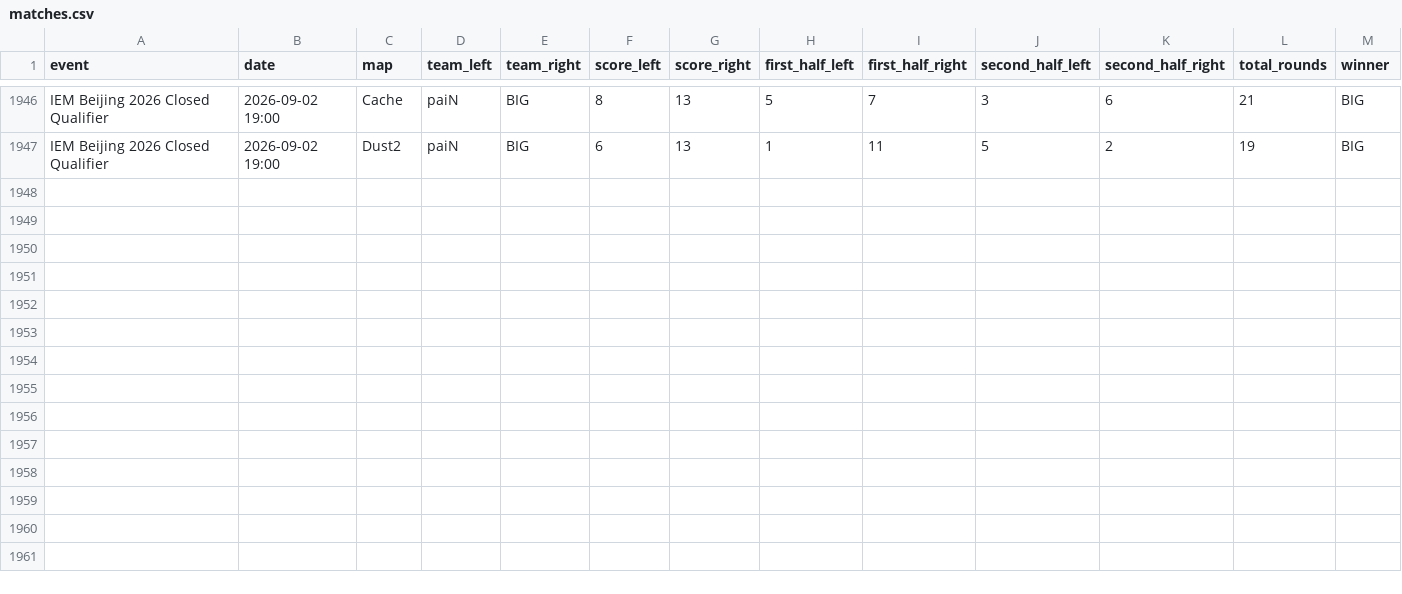
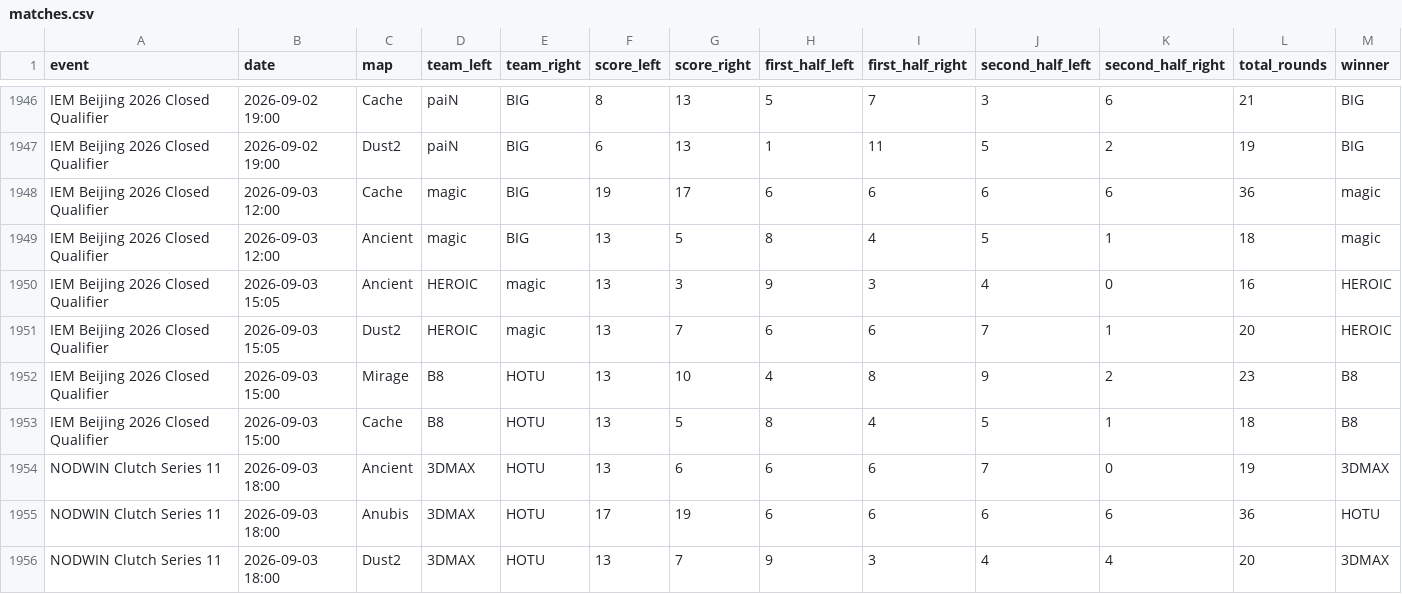
Before and after one commit to StrandedPond/hltv_scraper, a CSV file: hltv_scraper/matches.csv, drawn as a sheet; only a part is shown, gaps mark what is left out; rows hold the shown columns only; the diff names each change by its address in the sheet, - before the commit and + after, or states it on an @@ line.

Commit message:
Automated daily scraper update [skip ci]

```diff
--- a/hltv_scraper/matches.csv
+++ b/hltv_scraper/matches.csv
+row 1948: IEM Beijing 2026 Closed Qualifier | 2026-09-03 12:00 | Cache | magic | BIG | 19 | 17 | 6 | 6 | 6 | 6 | 36 | magic
+row 1949: IEM Beijing 2026 Closed Qualifier | 2026-09-03 12:00 | Ancient | magic | BIG | 13 | 5 | 8 | 4 | 5 | 1 | 18 | magic
+row 1950: IEM Beijing 2026 Closed Qualifier | 2026-09-03 15:05 | Ancient | HEROIC | magic | 13 | 3 | 9 | 3 | 4 | 0 | 16 | HEROIC
+row 1951: IEM Beijing 2026 Closed Qualifier | 2026-09-03 15:05 | Dust2 | HEROIC | magic | 13 | 7 | 6 | 6 | 7 | 1 | 20 | HEROIC
+row 1952: IEM Beijing 2026 Closed Qualifier | 2026-09-03 15:00 | Mirage | B8 | HOTU | 13 | 10 | 4 | 8 | 9 | 2 | 23 | B8
+row 1953: IEM Beijing 2026 Closed Qualifier | 2026-09-03 15:00 | Cache | B8 | HOTU | 13 | 5 | 8 | 4 | 5 | 1 | 18 | B8
+row 1954: NODWIN Clutch Series 11 | 2026-09-03 18:00 | Ancient | 3DMAX | HOTU | 13 | 6 | 6 | 6 | 7 | 0 | 19 | 3DMAX
+row 1955: NODWIN Clutch Series 11 | 2026-09-03 18:00 | Anubis | 3DMAX | HOTU | 17 | 19 | 6 | 6 | 6 | 6 | 36 | HOTU
+row 1956: NODWIN Clutch Series 11 | 2026-09-03 18:00 | Dust2 | 3DMAX | HOTU | 13 | 7 | 9 | 3 | 4 | 4 | 20 | 3DMAX
```
Also changed, not shown: 2 other files.
